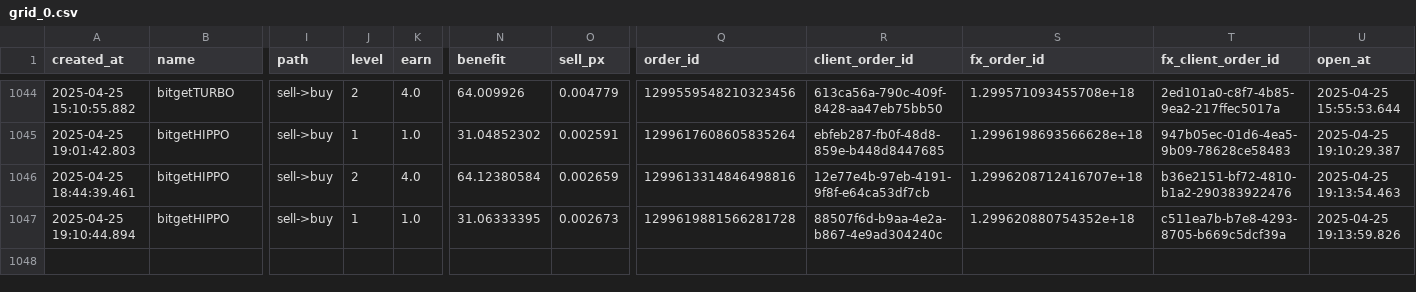
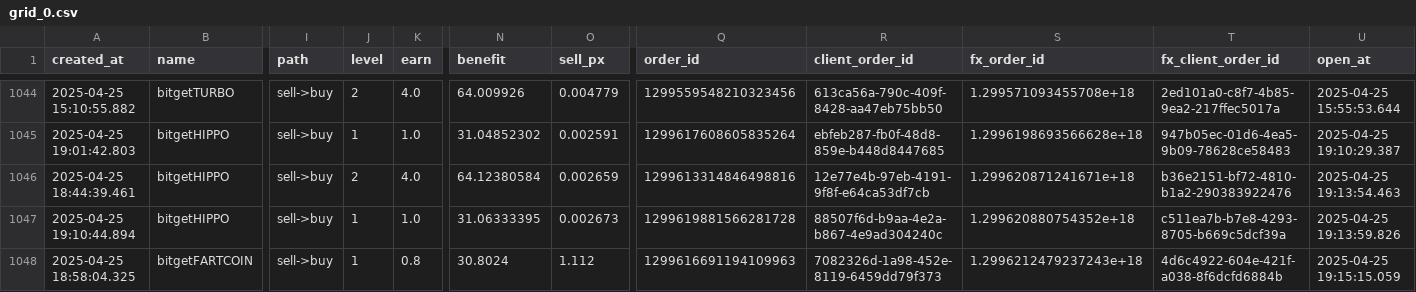
Before and after one commit to txnj/data, a CSV file: grid_0.csv, drawn as a sheet; only a part is shown, gaps mark what is left out; rows hold the shown columns only; the diff names each change by its address in the sheet, - before the commit and + after, or states it on an @@ line.

Commit message:
auto-sync

```diff
--- a/grid_0.csv
+++ b/grid_0.csv
-S1046 (fx_order_id): 1.2996208712416707e+18
+S1046 (fx_order_id): 1.299620871241671e+18
+row 1048: 2025-04-25 18:58:04.325 | bitgetFARTCOIN | sell->buy | 1 | 0.8 | 30.8024 | 1.112 | 1299616691194109963 | 7082326d-1a98-452e-8119-6459dd79f373 | 1.2996212479237243e+18 | 4d6c4922-604e-421f-a038-8f6dcfd6884b | 2025-04-25 19:15:15.059
```
